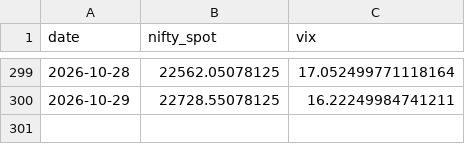
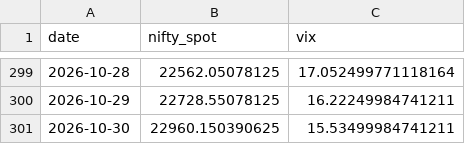
Before and after one commit to anilsahu89/My-world, a CSV file: scanners/data/nifty_spot_vix.csv, drawn as a sheet; only a part is shown, gaps mark what is left out.

```diff
--- a/scanners/data/nifty_spot_vix.csv
+++ b/scanners/data/nifty_spot_vix.csv
@@ -300 +300,2 @@ date,nifty_spot,vix
 2026-10-29,22728.55078125,16.22249984741211
+2026-10-30,22960.150390625,15.53499984741211
```
Also changed, not shown: 3 other files.
